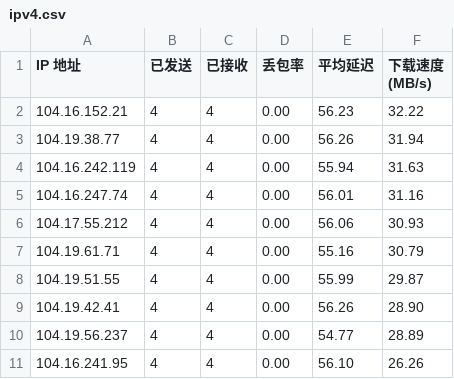
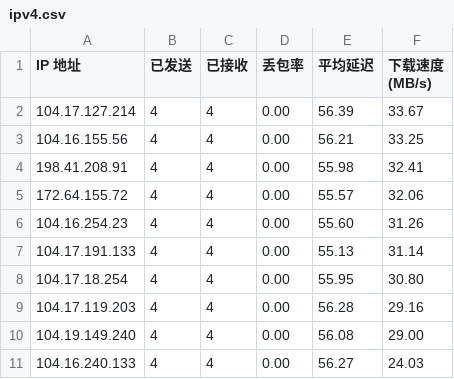
Before and after one commit to cooscode/IPDB, a CSV file: BestCF/ipv4.csv, drawn as a sheet.

Commit message:
Update BestCF/ipv4.csv - 2026-05-04 03:01:50

```diff
--- a/BestCF/ipv4.csv
+++ b/BestCF/ipv4.csv
@@ -1,11 +1,11 @@
 IP 地址,已发送,已接收,丢包率,平均延迟,下载速度 (MB/s)
-104.16.152.21,4,4,0.00,56.23,32.22
-104.19.38.77,4,4,0.00,56.26,31.94
-104.16.242.119,4,4,0.00,55.94,31.63
-104.16.247.74,4,4,0.00,56.01,31.16
-104.17.55.212,4,4,0.00,56.06,30.93
-104.19.61.71,4,4,0.00,55.16,30.79
-104.19.51.55,4,4,0.00,55.99,29.87
-104.19.42.41,4,4,0.00,56.26,28.90
-104.19.56.237,4,4,0.00,54.77,28.89
-104.16.241.95,4,4,0.00,56.10,26.26
+104.17.127.214,4,4,0.00,56.39,33.67
+104.16.155.56,4,4,0.00,56.21,33.25
+198.41.208.91,4,4,0.00,55.98,32.41
+172.64.155.72,4,4,0.00,55.57,32.06
+104.16.254.23,4,4,0.00,55.60,31.26
+104.17.191.133,4,4,0.00,55.13,31.14
+104.17.18.254,4,4,0.00,55.95,30.80
+104.17.119.203,4,4,0.00,56.28,29.16
+104.19.149.240,4,4,0.00,56.08,29.00
+104.16.240.133,4,4,0.00,56.27,24.03
```
